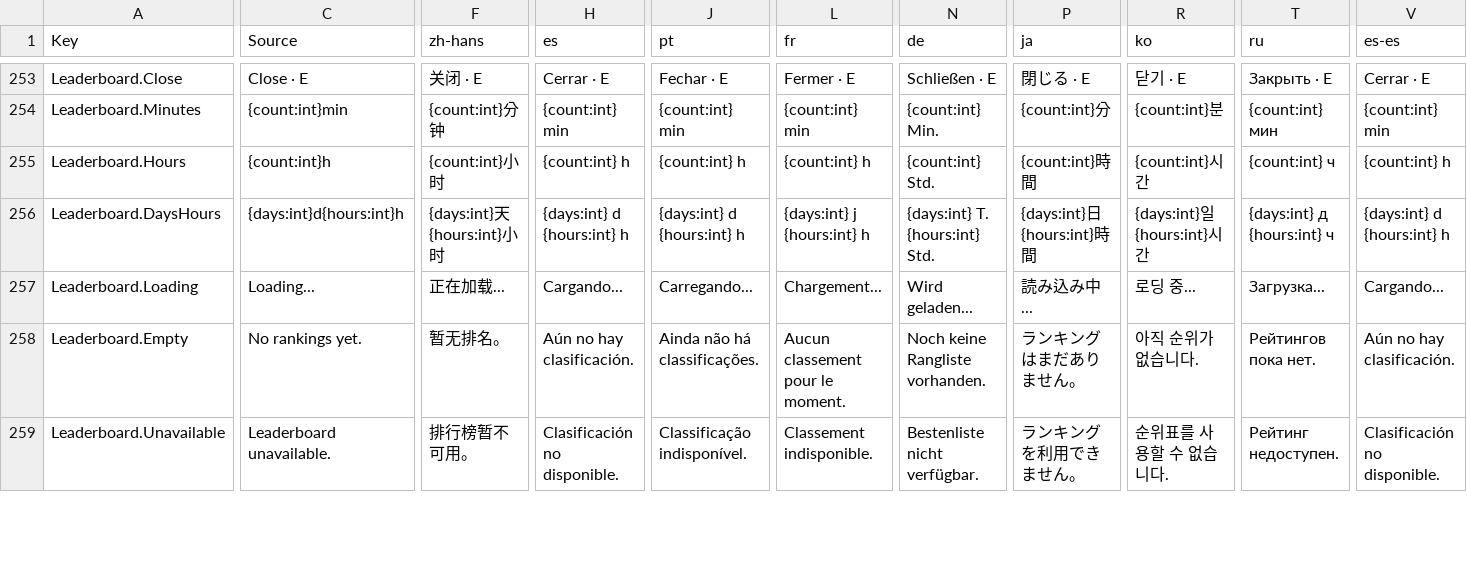
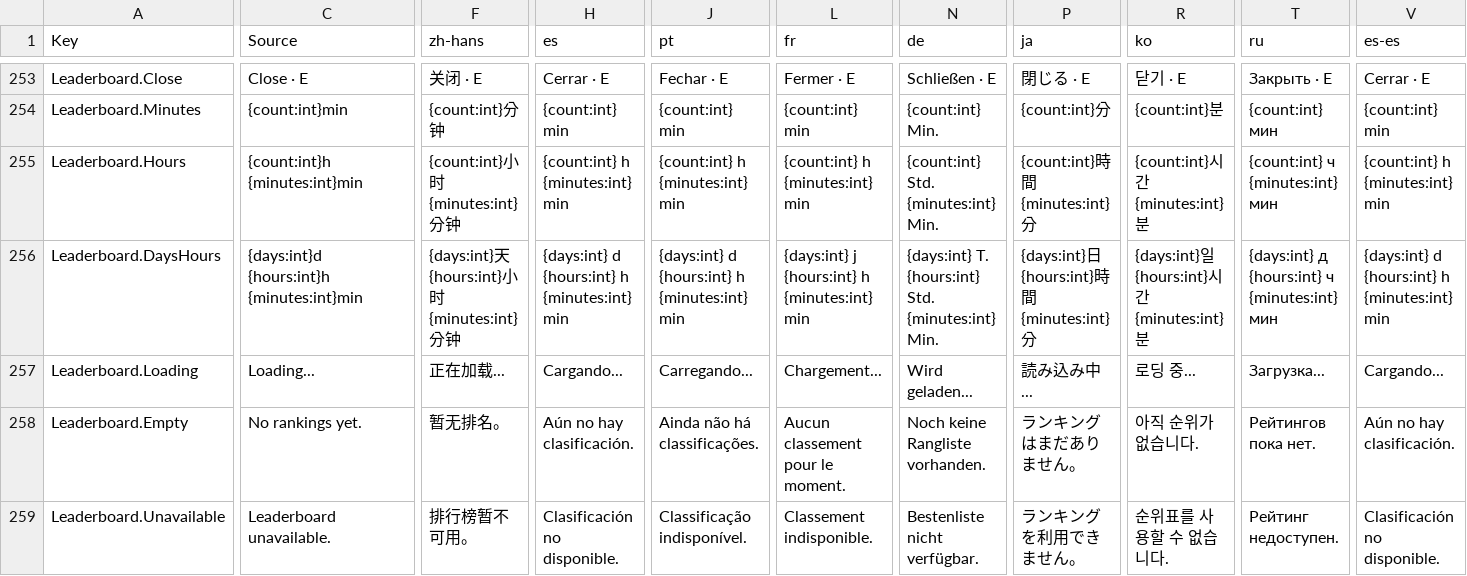
Before and after one commit to Lanransh/Roblox_Y1, a CSV file: GameKitWorkspace/Translation/translation-upload.csv, drawn as a sheet; only a part is shown, gaps mark what is left out; the diff covers the shown part only; the diff names each change by its address in the sheet, - before the commit and + after, or states it on an @@ line.

```diff
--- a/GameKitWorkspace/Translation/translation-upload.csv
+++ b/GameKitWorkspace/Translation/translation-upload.csv
-C255 (Source): {count:int}h
+C255 (Source): {count:int}h {minutes:int}min
-F255 (zh-hans): {count:int}小时
+F255 (zh-hans): {count:int}小时{minutes:int}分钟
-H255 (es): {count:int} h
+H255 (es): {count:int} h {minutes:int} min
-J255 (pt): {count:int} h
+J255 (pt): {count:int} h {minutes:int} min
-L255 (fr): {count:int} h
+L255 (fr): {count:int} h {minutes:int} min
-N255 (de): {count:int} Std.
+N255 (de): {count:int} Std. {minutes:int} Min.
-P255 (ja): {count:int}時間
+P255 (ja): {count:int}時間{minutes:int}分
-R255 (ko): {count:int}시간
+R255 (ko): {count:int}시간 {minutes:int}분
-T255 (ru): {count:int} ч
+T255 (ru): {count:int} ч {minutes:int} мин
-V255 (es-es): {count:int} h
+V255 (es-es): {count:int} h {minutes:int} min
-C256 (Source): {days:int}d{hours:int}h
+C256 (Source): {days:int}d {hours:int}h {minutes:int}min
-F256 (zh-hans): {days:int}天{hours:int}小时
+F256 (zh-hans): {days:int}天{hours:int}小时{minutes:int}分钟
-H256 (es): {days:int} d {hours:int} h
+H256 (es): {days:int} d {hours:int} h {minutes:int} min
-J256 (pt): {days:int} d {hours:int} h
+J256 (pt): {days:int} d {hours:int} h {minutes:int} min
-L256 (fr): {days:int} j {hours:int} h
+L256 (fr): {days:int} j {hours:int} h {minutes:int} min
-N256 (de): {days:int} T. {hours:int} Std.
+N256 (de): {days:int} T. {hours:int} Std. {minutes:int} Min.
-P256 (ja): {days:int}日{hours:int}時間
+P256 (ja): {days:int}日{hours:int}時間{minutes:int}分
-R256 (ko): {days:int}일 {hours:int}시간
+R256 (ko): {days:int}일 {hours:int}시간 {minutes:int}분
-T256 (ru): {days:int} д {hours:int} ч
+T256 (ru): {days:int} д {hours:int} ч {minutes:int} мин
-V256 (es-es): {days:int} d {hours:int} h
+V256 (es-es): {days:int} d {hours:int} h {minutes:int} min
```
Also changed, not shown: 7 moved rows and 41 edited cells elsewhere in this file, 14 other files.
